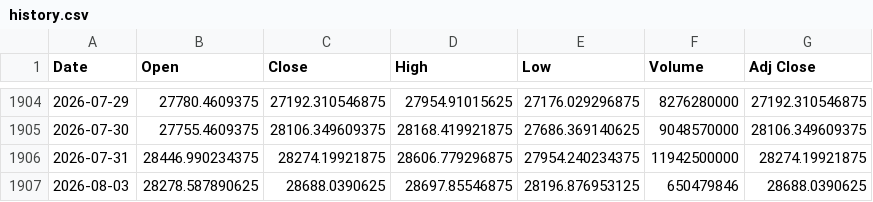
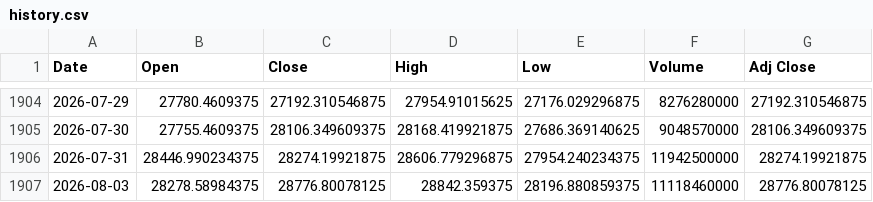
Before and after one commit to Chief-rich/nasdaq100-data, a CSV file: data/ndx_daily/history.csv, drawn as a sheet; only a part is shown, gaps mark what is left out.

```diff
--- a/data/ndx_daily/history.csv
+++ b/data/ndx_daily/history.csv
@@ -1906,2 +1906,2 @@ Date,Open,Close,High,Low,Volume,Adj Close
 2026-07-31,28446.990234375,28274.19921875,28606.779296875,27954.240234375,11942500000,28274.19921875
-2026-08-03,28278.587890625,28688.0390625,28697.85546875,28196.876953125,650479846,28688.0390625
+2026-08-03,28278.58984375,28776.80078125,28842.359375,28196.880859375,11118460000,28776.80078125
```
Also changed, not shown: data/nq_daily/history.csv, 15 other files.
